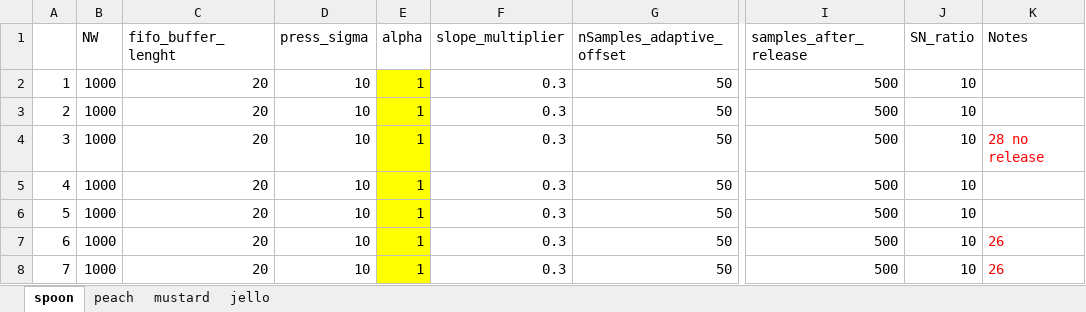
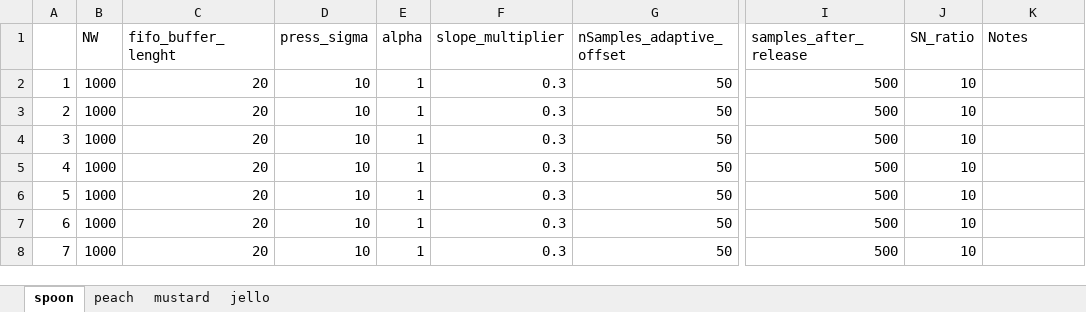
Before and after one commit to cosmiclab-unige/Force_recontruction_algorithm, an Excel workbook: Dataset/Parameters Configuration.xlsx, sheet spoon, drawn as a sheet; only a part is shown, gaps mark what is left out; values as stored, in another font and other column widths than the file's, no borders; the diff names each change by its address in the sheet, - before the commit and + after, or states it on an @@ line.

```diff
--- a/Dataset/Parameters Configuration.xlsx (sheet spoon)
+++ b/Dataset/Parameters Configuration.xlsx (sheet spoon)
-E2:E8 fill: #FFFF00
+E2:E8 fill: none
-K4 (Notes): 28 no release
+K4 (Notes): (empty)
-K7:K8 (Notes): 26
+K7:K8 (Notes): (empty)
```
Also changed, not shown: sheet peach, 2 other files.
